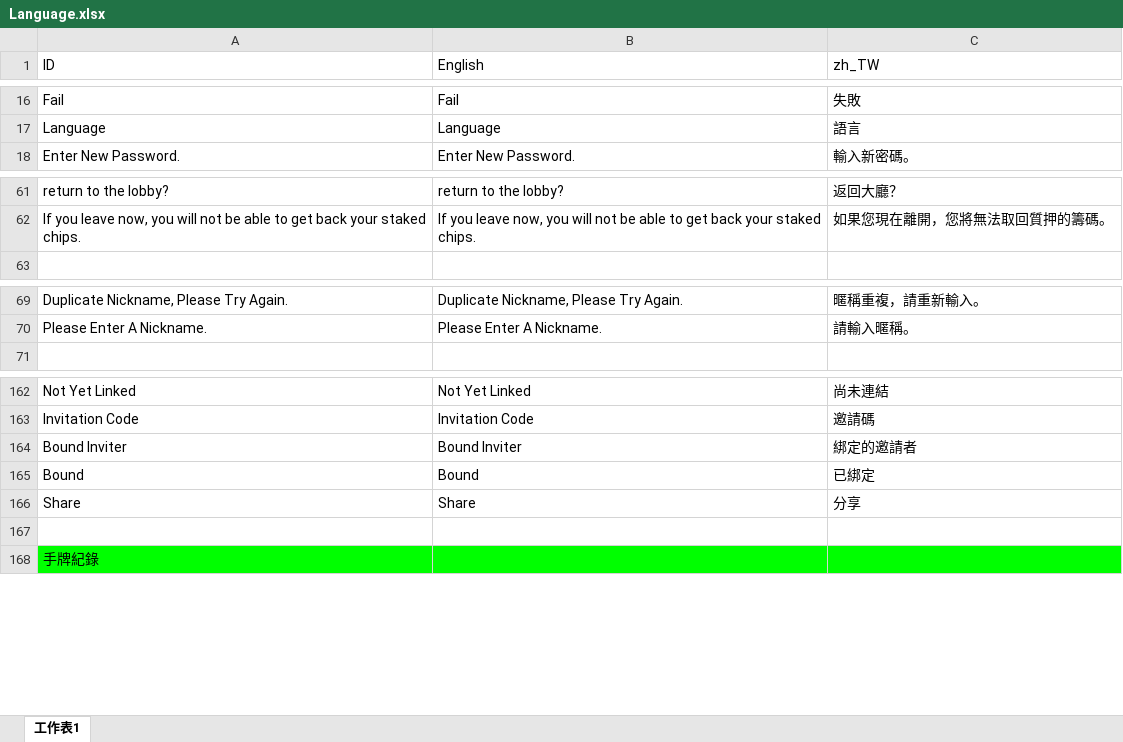
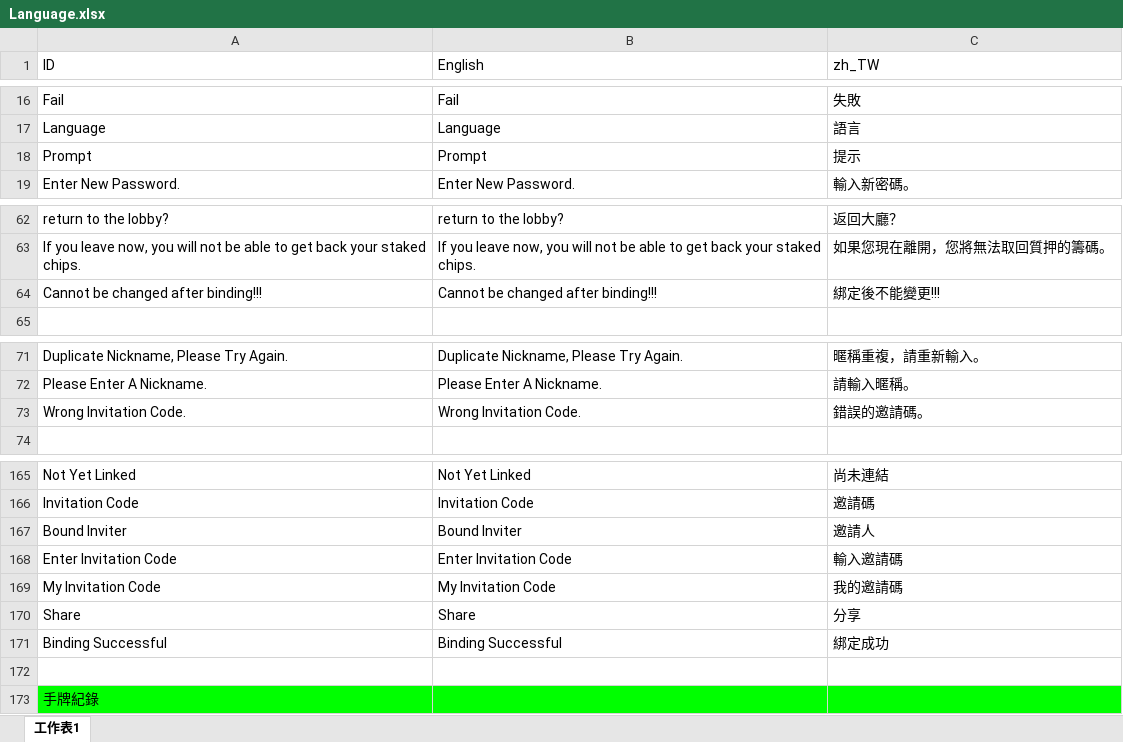
Before and after one commit to wu11158001/Kooco_TexasHoldem, an Excel workbook: Kooco_TexasHoldem/Assets/Resources/Language/Language.xlsx, sheet 工作表1, drawn as a sheet; only a part is shown, gaps mark what is left out; values as stored, in another font and other column widths than the file's, no borders; charts and pictures not drawn; removed rows and columns are numbered as before the commit, all else as after; the diff names each change by its address in the sheet, - before the commit and + after, or states it on an @@ line.

```diff
--- a/Kooco_TexasHoldem/Assets/Resources/Language/Language.xlsx (sheet 工作表1)
+++ b/Kooco_TexasHoldem/Assets/Resources/Language/Language.xlsx (sheet 工作表1)
+row 18: Prompt | Prompt | 提示
+row 64: Cannot be changed after binding!!! | Cannot be changed after binding!!! | 綁定後不能變更!!!
+row 73: Wrong Invitation Code. | Wrong Invitation Code. | 錯誤的邀請碼。
-C167 (zh_TW): 綁定的邀請者
+C167 (zh_TW): 邀請人
-row 165: Bound | Bound | 已綁定
+row 168: Enter Invitation Code | Enter Invitation Code | 輸入邀請碼
+row 169: My Invitation Code | My Invitation Code | 我的邀請碼
+row 171: Binding Successful | Binding Successful | 綁定成功
```
Also changed, not shown: 27 other files.
